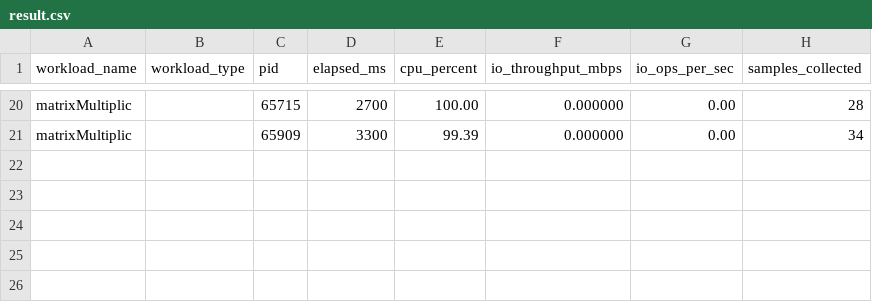
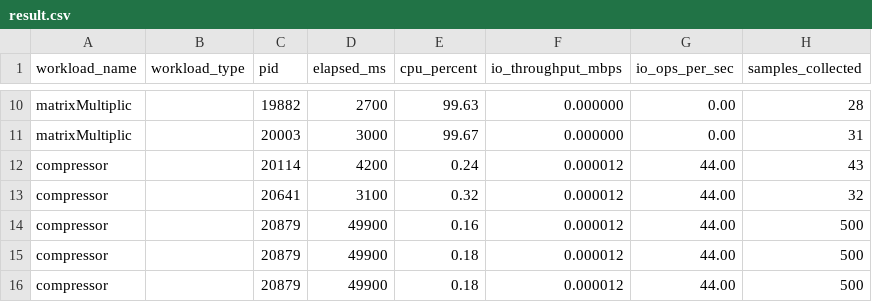
Before and after one commit to Mukhyansh/AUSS, a CSV file: src/Telemetry/result.csv, drawn as a sheet; only a part is shown, gaps mark what is left out; addresses are those after the commit; the diff covers the shown part only; the diff names each change by its address in the sheet, - before the commit and + after, or states it on an @@ line.

```diff
--- a/src/Telemetry/result.csv
+++ b/src/Telemetry/result.csv
-C10 (pid): 65715
+C10 (pid): 19882
-E10 (cpu_percent): 100.00
+E10 (cpu_percent): 99.63
-C11 (pid): 65909
+C11 (pid): 20003
-D11 (elapsed_ms): 3300
+D11 (elapsed_ms): 3000
-E11 (cpu_percent): 99.39
+E11 (cpu_percent): 99.67
-H11 (samples_collected): 34
+H11 (samples_collected): 31
+row 12: compressor |  | 20114 | 4200 | 0.24 | 0.000012 | 44.00 | 43
+row 13: compressor |  | 20641 | 3100 | 0.32 | 0.000012 | 44.00 | 32
+row 14: compressor |  | 20879 | 49900 | 0.16 | 0.000012 | 44.00 | 500
+row 15: compressor |  | 20879 | 49900 | 0.18 | 0.000012 | 44.00 | 500
+row 16: compressor |  | 20879 | 49900 | 0.18 | 0.000012 | 44.00 | 500
```
Also changed, not shown: 2 added rows, 12 removed rows and 21 edited cells elsewhere in this file, 8 other files.
